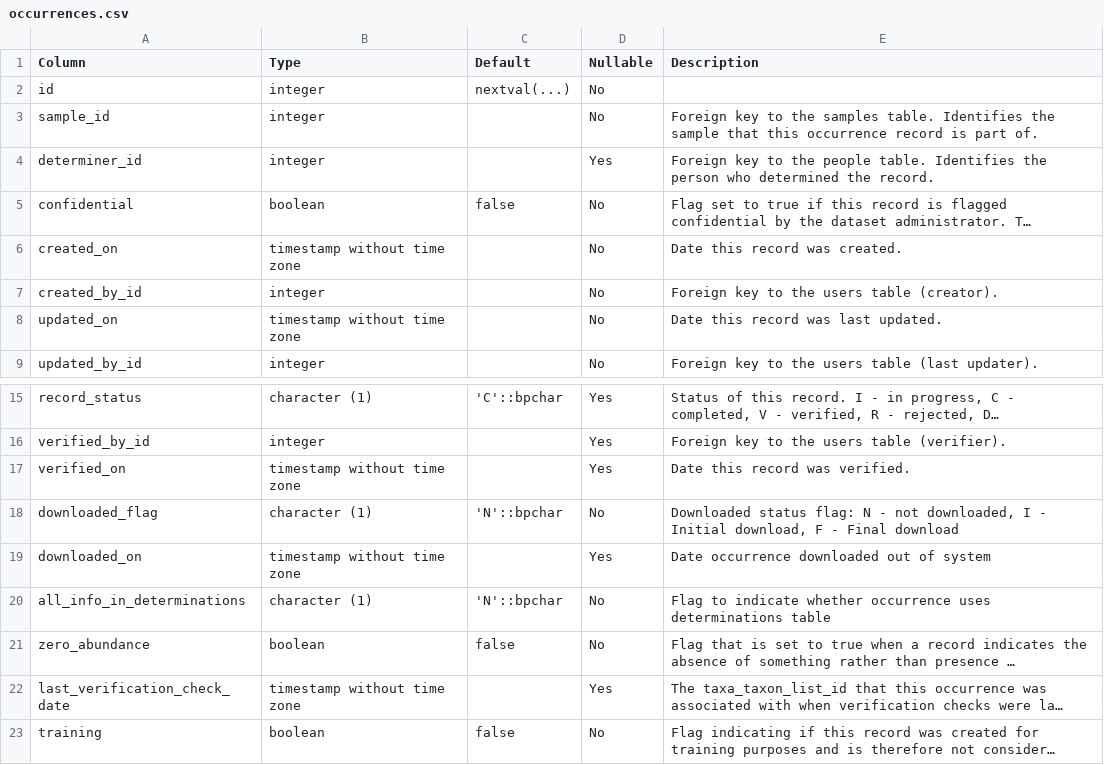
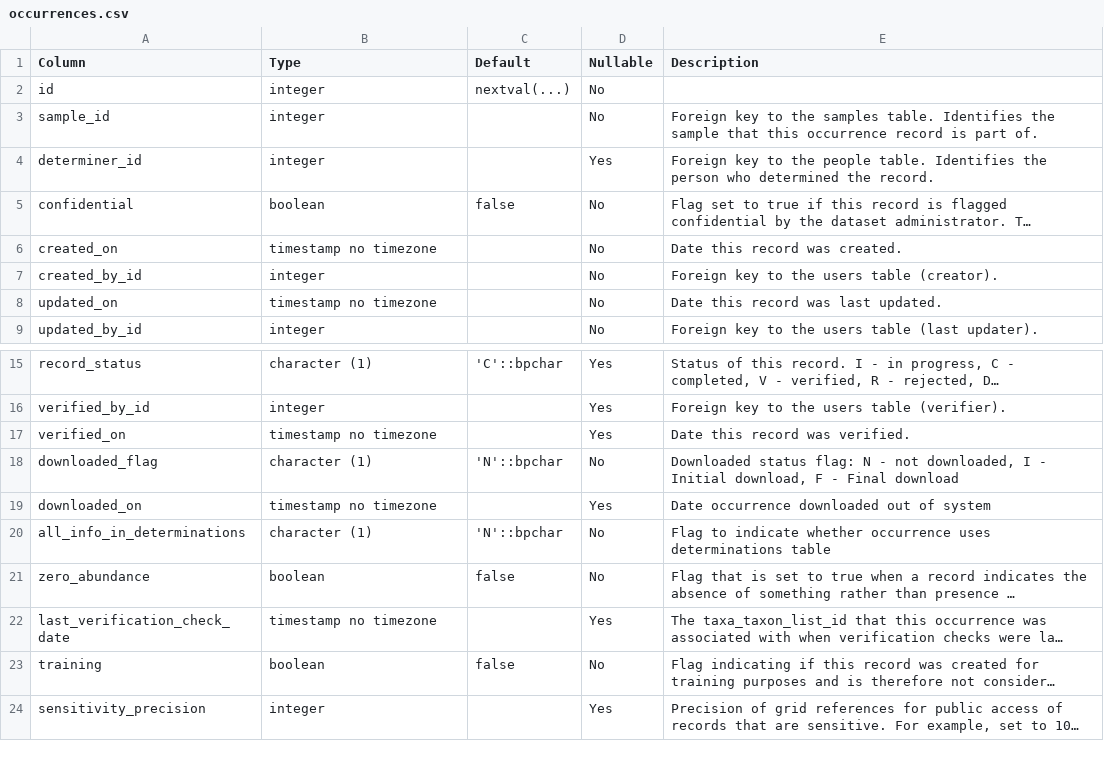
Before and after one commit to Indicia-Team/indicia-docs, a CSV file: developing/data-model/csv/occurrences.csv, drawn as a sheet; only a part is shown, gaps mark what is left out; the shorter side is filled out with more unchanged rows; long unchanged cells end in …; the diff names each change by its address in the sheet, - before the commit and + after, or states it on an @@ line.

Commit message:
Shorten type of timestamp without time zone

```diff
--- a/developing/data-model/csv/occurrences.csv
+++ b/developing/data-model/csv/occurrences.csv
-B6 (Type): timestamp without time zone
+B6 (Type): timestamp no timezone
-B8 (Type): timestamp without time zone
+B8 (Type): timestamp no timezone
-B17 (Type): timestamp without time zone
+B17 (Type): timestamp no timezone
-B19 (Type): timestamp without time zone
+B19 (Type): timestamp no timezone
-B22 (Type): timestamp without time zone
+B22 (Type): timestamp no timezone
```
Also changed, not shown: developing/data-model/csv/cache_occurrences_functional.csv, developing/data-model/csv/cache_samples_functional.csv, 41 other files.
